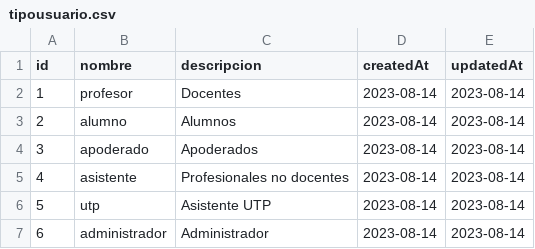
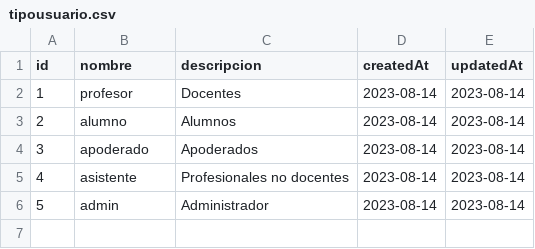
Before and after one commit to libroclases/classbook, a CSV file: backend/nodserver/csv/tipousuario.csv, drawn as a sheet; removed rows and columns are numbered as before the commit, all else as after; the diff names each change by its address in the sheet, - before the commit and + after, or states it on an @@ line.

Commit message:
creacion tabla admin

```diff
--- a/backend/nodserver/csv/tipousuario.csv
+++ b/backend/nodserver/csv/tipousuario.csv
-row 6: 5 | utp | Asistente UTP | 2023-08-14 | 2023-08-14
@@ column A (id) renumbered from row 6 down @@
-B6 (nombre): administrador
+B6 (nombre): admin
```
Also changed, not shown: backend/nodserver/csv/csv-no-id/tipousuario.csv, 16 other files.
